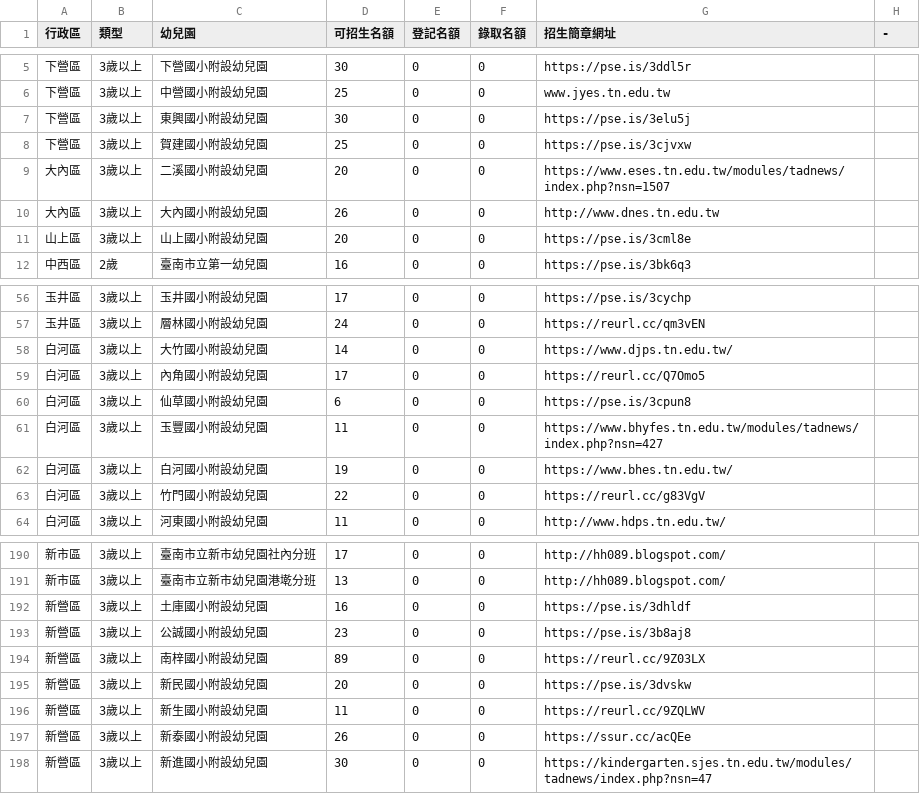
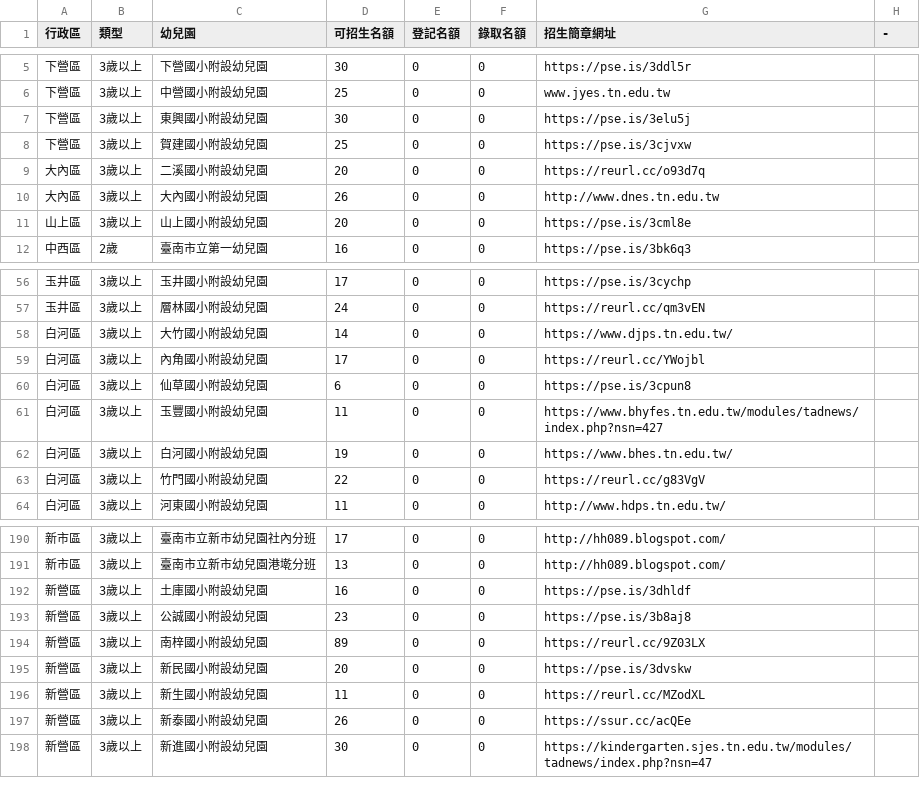
Before and after one commit to kiang/kid.tn.edu.tw, a CSV file: data.csv, drawn as a sheet; only a part is shown, gaps mark what is left out.

Commit message:
update data

```diff
--- a/data.csv
+++ b/data.csv
@@ -8,3 +8,3 @@
 下營區,3歲以上,賀建國小附設幼兒園,25,0,0,https://pse.is/3cjvxw,
-大內區,3歲以上,二溪國小附設幼兒園,20,0,0,https://www.eses.tn.edu.tw/modules/tadnews/index.php?nsn=1507,
+大內區,3歲以上,二溪國小附設幼兒園,20,0,0,https://reurl.cc/o93d7q,
 大內區,3歲以上,大內國小附設幼兒園,26,0,0,http://www.dnes.tn.edu.tw,
@@ -58,3 +58,3 @@
 白河區,3歲以上,大竹國小附設幼兒園,14,0,0,https://www.djps.tn.edu.tw/,
-白河區,3歲以上,內角國小附設幼兒園,17,0,0,https://reurl.cc/Q7Omo5,
+白河區,3歲以上,內角國小附設幼兒園,17,0,0,https://reurl.cc/YWojbl,
 白河區,3歲以上,仙草國小附設幼兒園,6,0,0,https://pse.is/3cpun8,
@@ -195,3 +195,3 @@
 新營區,3歲以上,新民國小附設幼兒園,20,0,0,https://pse.is/3dvskw,
-新營區,3歲以上,新生國小附設幼兒園,11,0,0,https://reurl.cc/9ZQLWV,
+新營區,3歲以上,新生國小附設幼兒園,11,0,0,https://reurl.cc/MZodXL,
 新營區,3歲以上,新泰國小附設幼兒園,26,0,0,https://ssur.cc/acQEe,
```
